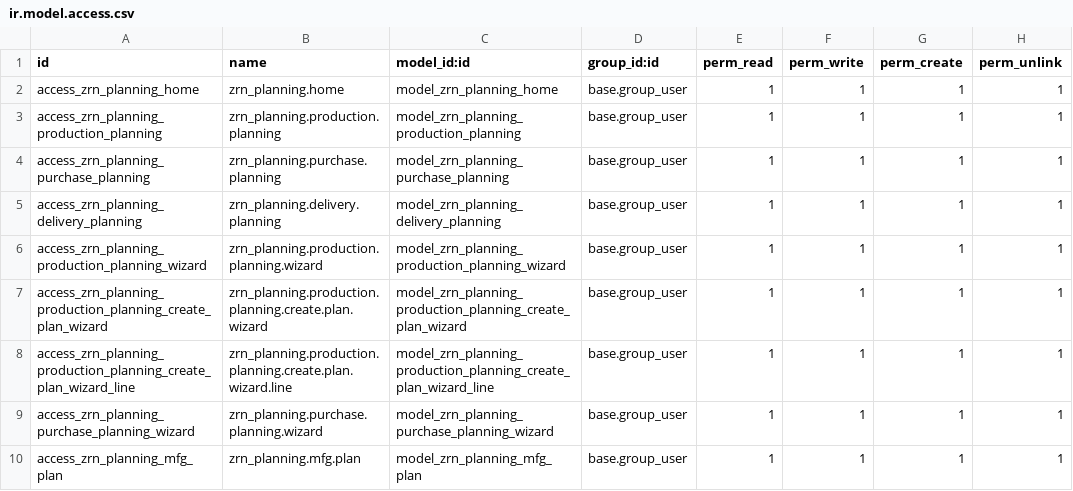
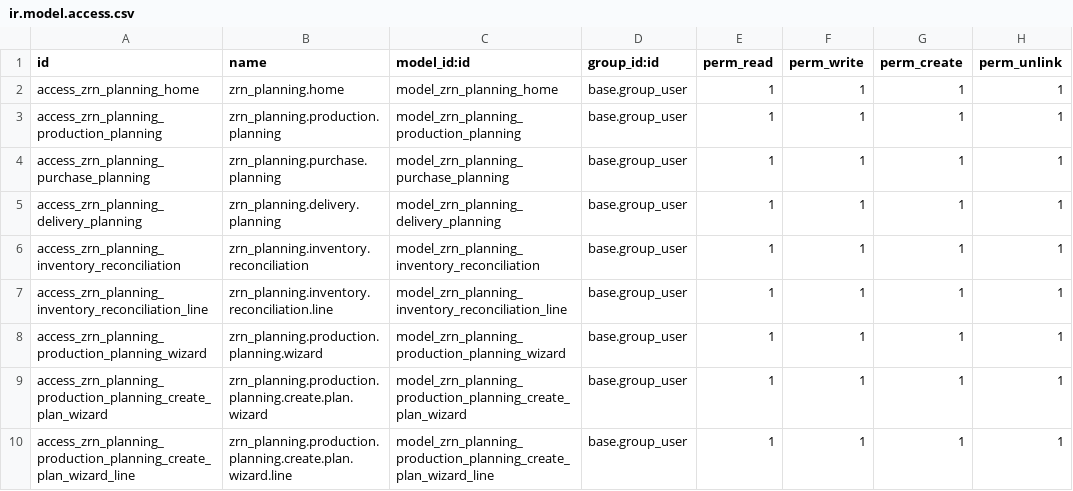
Before and after one commit to zoraendev/zoi.addons, a CSV file: zrn_planning/security/ir.model.access.csv, drawn as a sheet; only a part is shown; the shorter side is filled out with more unchanged rows; the diff names each change by its address in the sheet, - before the commit and + after, or states it on an @@ line.

```diff
--- a/zrn_planning/security/ir.model.access.csv
+++ b/zrn_planning/security/ir.model.access.csv
+row 6: access_zrn_planning_inventory_reconciliation | zrn_planning.inventory.reconciliation | model_zrn_planning_inventory_reconciliation | base.group_user | 1 | 1 | 1 | 1
+row 7: access_zrn_planning_inventory_reconciliation_line | zrn_planning.inventory.reconciliation.line | model_zrn_planning_inventory_reconciliation_line | base.group_user | 1 | 1 | 1 | 1
```
Also changed, not shown: 6 other files.
